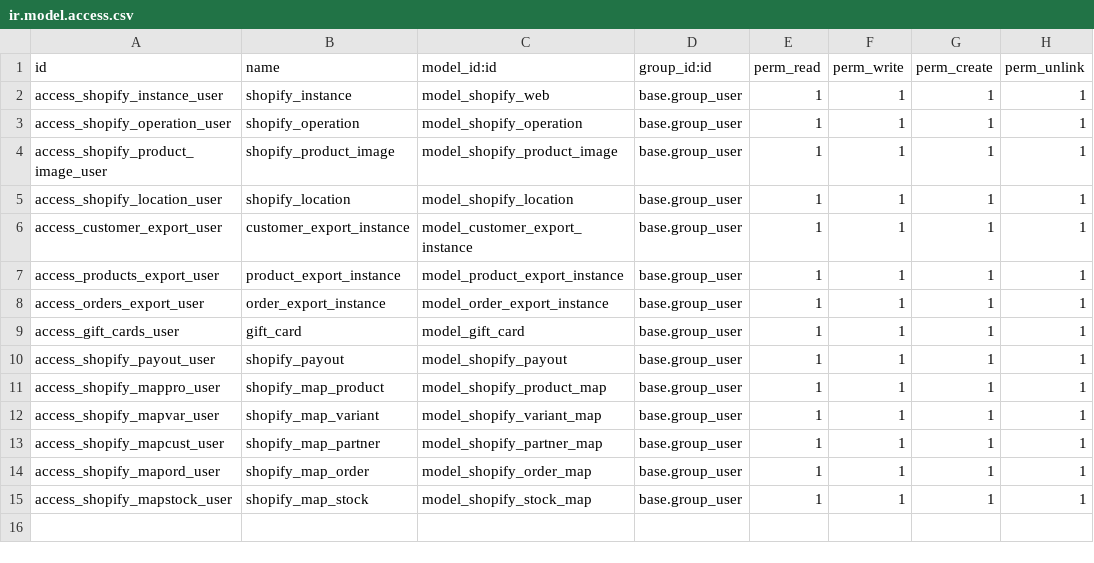
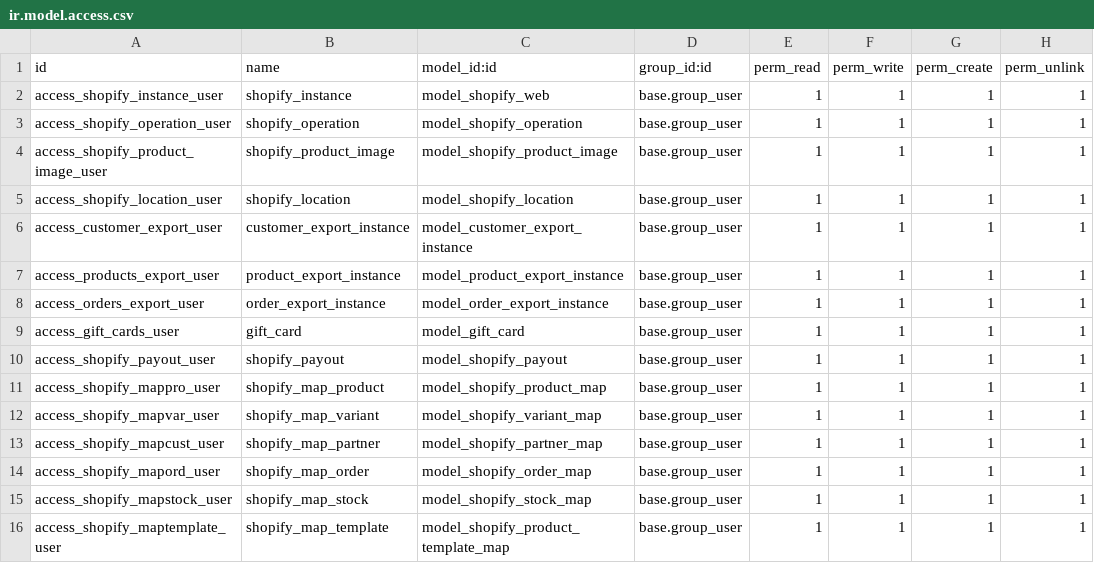
Before and after one commit to wsemantic/ws_shopify, a CSV file: security/ir.model.access.csv, drawn as a sheet.

Commit message:
importa productos sin split

```diff
--- a/security/ir.model.access.csv
+++ b/security/ir.model.access.csv
@@ -15 +15,2 @@ access_shopify_mapord_user,shopify_map_order,model_shopify_order_map,base.group_
 access_shopify_mapstock_user,shopify_map_stock,model_shopify_stock_map,base.group_user,1,1,1,1
+access_shopify_maptemplate_user,shopify_map_template,model_shopify_product_template_map,base.group_user,1,1,1,1
```
Also changed, not shown: 1 other file.
